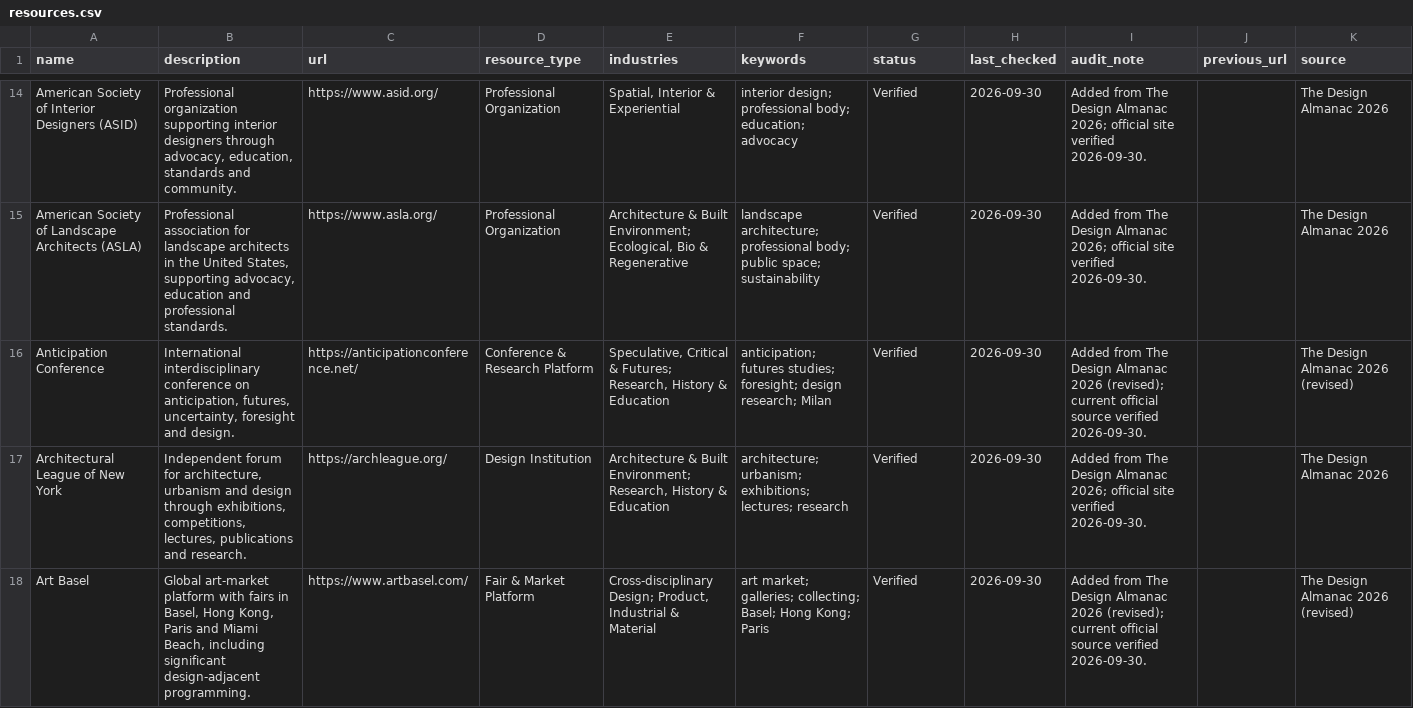
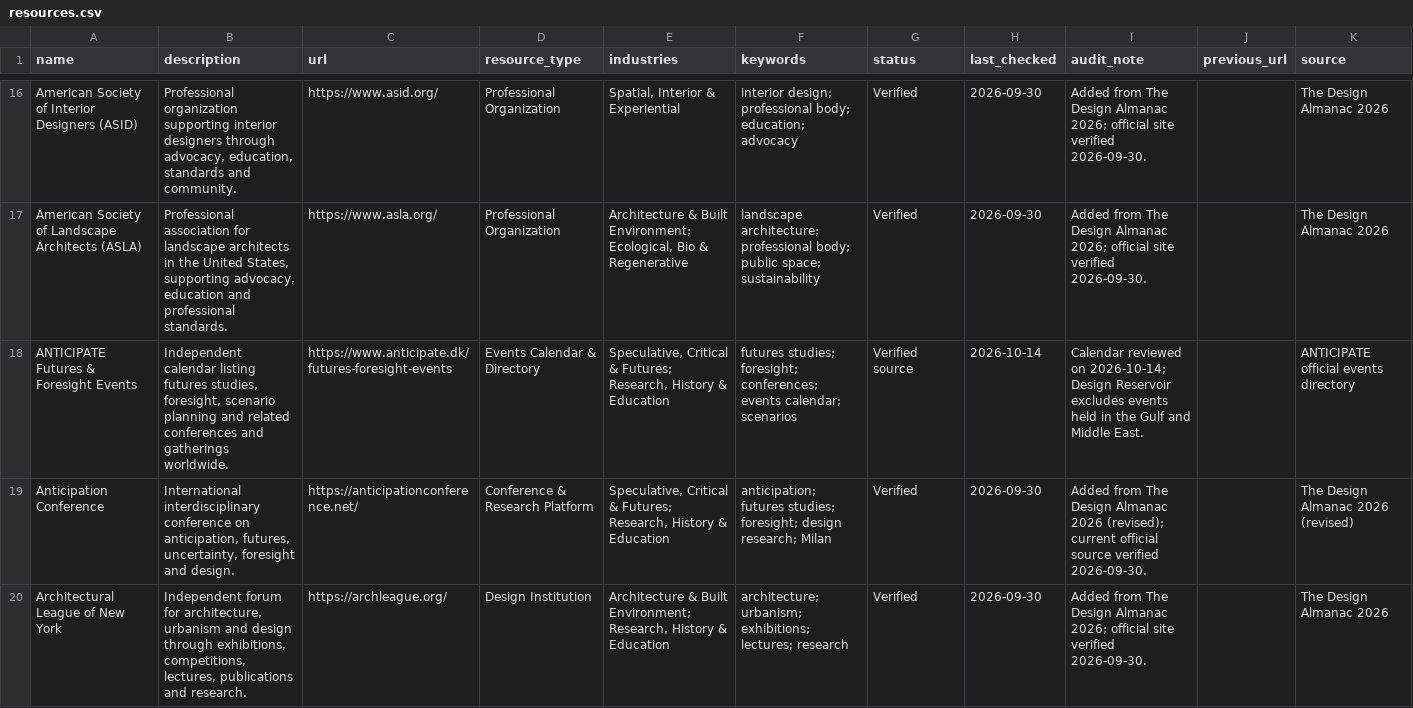
Before and after one commit to brandiejanow/design-reservoir, a CSV file: data/resources.csv, drawn as a sheet; only a part is shown, gaps mark what is left out; the shorter side is filled out with more unchanged rows; the diff covers the shown part only.

Commit message:
Exclude regional event listings and add ANTICIPATE futures calendar resource

```diff
--- a/data/resources.csv
+++ b/data/resources.csv
@@ -15,2 +17,3 @@ American Society of Interior Designers (ASID),"Professional organization support
 American Society of Landscape Architects (ASLA),"Professional association for landscape architects in the United States, supporting advocacy, education and professional standards.",https://www.asla.org/,Professional Organization,"Architecture & Built Environment; Ecological, Bio & Regenerative",landscape architecture; professional body; public space; sustainability,Verified,2026-09-30,Added from The Design Almanac 2026; official site verified 2026-09-30.,,The Design Almanac 2026
+ANTICIPATE Futures & Foresight Events,"Independent calendar listing futures studies, foresight, scenario planning and related conferences and gatherings worldwide.",https://www.anticipate.dk/futures-foresight-events,Events Calendar & Directory,"Speculative, Critical & Futures; Research, History & Education",futures studies; foresight; conferences; events calendar; scenarios,Verified source,2026-10-14,Calendar reviewed on 2026-10-14; Design Reservoir excludes events held in the Gulf and Middle East.,,ANTICIPATE official events directory
 Anticipation Conference,"International interdisciplinary conference on anticipation, futures, uncertainty, foresight and design.",https://anticipationconference.net/,Conference & Research Platform,"Speculative, Critical & Futures; Research, History & Education",anticipation; futures studies; foresight; design research; Milan,Verified,2026-09-30,Added from The Design Almanac 2026 (revised); current official source verified 2026-09-30.,,The Design Almanac 2026 (revised)
```
Also changed, not shown: 5 removed rows, 18 moved rows and 4 edited cells elsewhere in this file.
